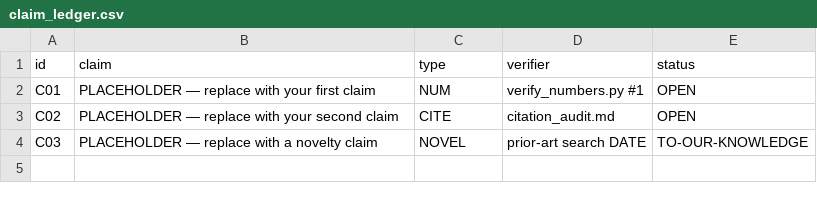
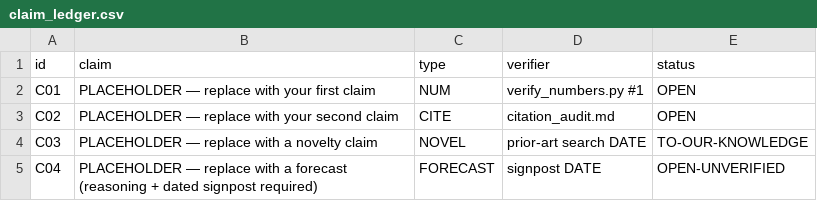
Before and after one commit to m4gr4th34/open-dossier-template, a CSV file: claim_ledger.csv, drawn as a sheet.

Commit message:
Template machinery: operating-model preamble, FORECAST type, gated placeholder CI, lockstep limitation note

```diff
--- a/claim_ledger.csv
+++ b/claim_ledger.csv
@@ -4 +4,2 @@ C02,PLACEHOLDER — replace with your second claim,CITE,citation_audit.md,OPEN
 C03,PLACEHOLDER — replace with a novelty claim,NOVEL,prior-art search DATE,TO-OUR-KNOWLEDGE
+C04,PLACEHOLDER — replace with a forecast (reasoning + dated signpost required),FORECAST,signpost DATE,OPEN-UNVERIFIED
```
Also changed, not shown: 8 other files.
